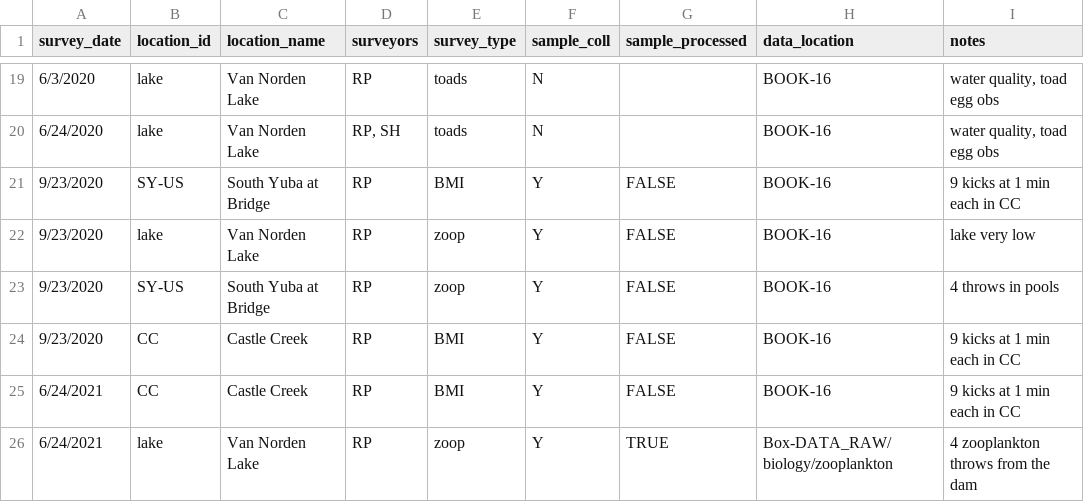
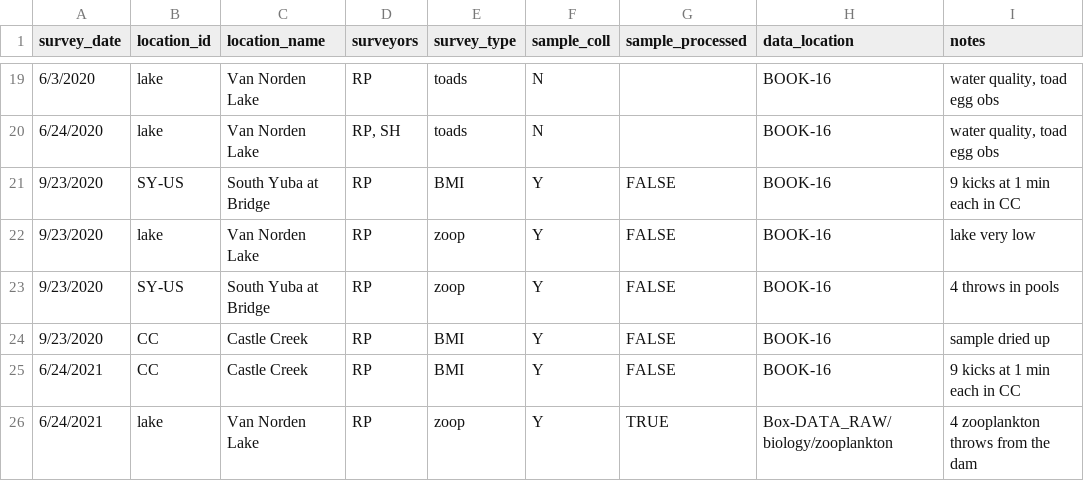
Before and after one commit to ryanpeek/van_norden_aquabio, a CSV file: data_raw/van_norden_aquabio_site_visits.csv, drawn as a sheet; only a part is shown, gaps mark what is left out.

```diff
--- a/data_raw/van_norden_aquabio_site_visits.csv
+++ b/data_raw/van_norden_aquabio_site_visits.csv
@@ -23,3 +23,3 @@ survey_date,location_id,location_name,surveyors,survey_type,sample_coll,sample_p
 9/23/2020,SY-US,South Yuba at Bridge,RP,zoop,Y,FALSE,BOOK-16,4 throws in pools
-9/23/2020,CC,Castle Creek,RP,BMI,Y,FALSE,BOOK-16,9 kicks at 1 min each in CC
+9/23/2020,CC,Castle Creek,RP,BMI,Y,FALSE,BOOK-16,sample dried up
 6/24/2021,CC,Castle Creek,RP,BMI,Y,FALSE,BOOK-16,9 kicks at 1 min each in CC
```
Also changed, not shown: data_raw/2021_06_24_Zooplankton.csv, 3 other files.
